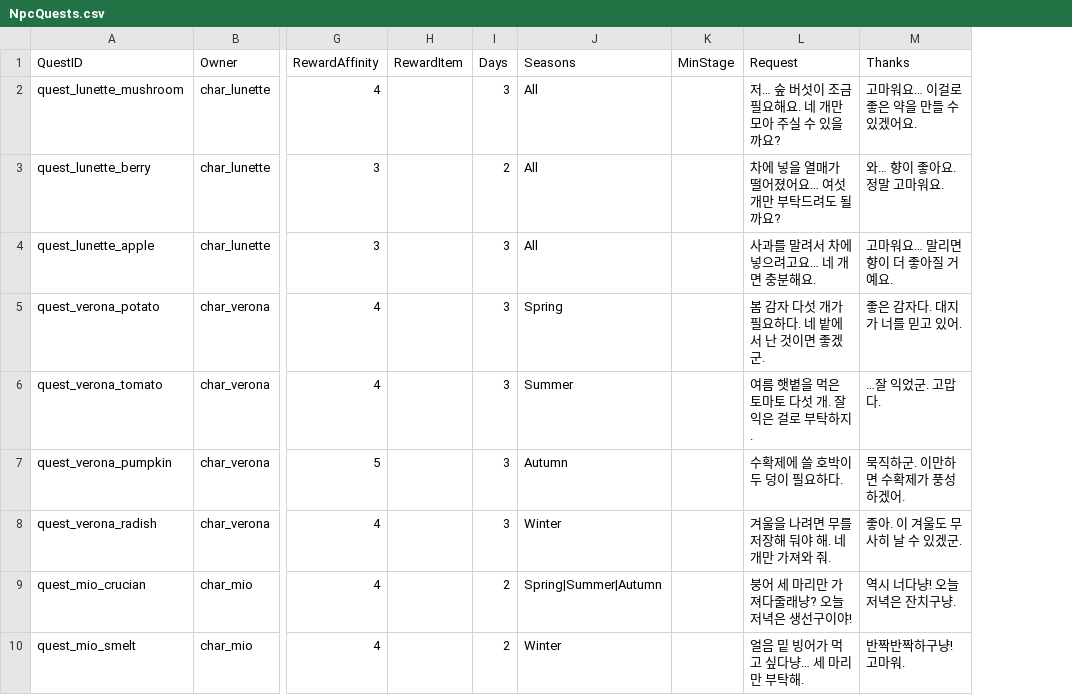
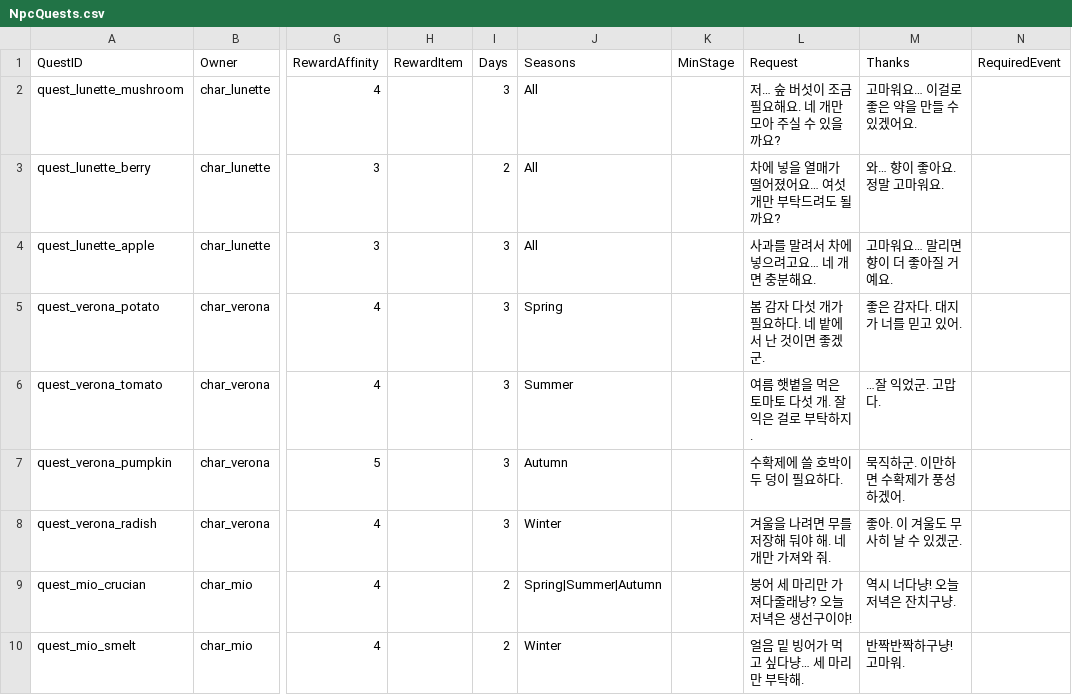
Before and after one commit to siwoo440/Project-U, a CSV file: Assets/_ProjectU/Data/Npc/Source/NpcQuests.csv, drawn as a sheet; only a part is shown, gaps mark what is left out; the diff names each change by its address in the sheet, - before the commit and + after, or states it on an @@ line.

Commit message:
94일차 : NPC 하트 이벤트(이야기 장면·선택지·특별 의뢰 연결) 구현
- NPC 7명 관계 단계별 하트 이벤트 21개 데이터(NpcEvents.csv) 추가
- 이벤트 묶음 데이터(NpcEventBook)와 NPC별 이벤트 Asset 추가
- 장소·시간·날씨·하루 1회 조건을 보는 이벤트 관리자(NpcEventManager) 추가
- NPC 머리 위 분홍 이벤트 표시 추가
- 대화 창 이벤트 모드와 선택지 버튼 3개 추가
- 선택에 따른 호감도 변화와 애정 이벤트 보상 아이템 추가
- 특별 의뢰가 신뢰 이벤트를 본 뒤 열리도록 의뢰 데이터·관리자 수정
- 본 이벤트 저장·복원·검사(NpcEventSaveBridge) 추가
- 12번 NPC 이벤트 생성 메뉴와 이벤트 검사 추가
- 전체 콘텐츠 검사·NPC 글꼴 글자 모음·테스트 메뉴에 이벤트 반영
- 94일차 개발 일지 추가

```diff
--- a/Assets/_ProjectU/Data/Npc/Source/NpcQuests.csv
+++ b/Assets/_ProjectU/Data/Npc/Source/NpcQuests.csv
+column N (RequiredEvent), empty
```
Also changed, not shown: 46 other files.
